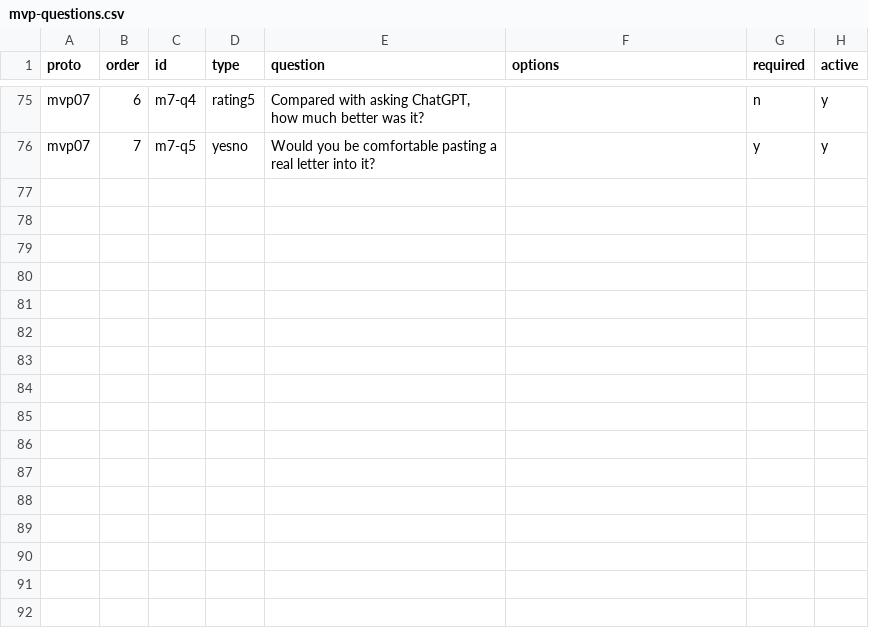
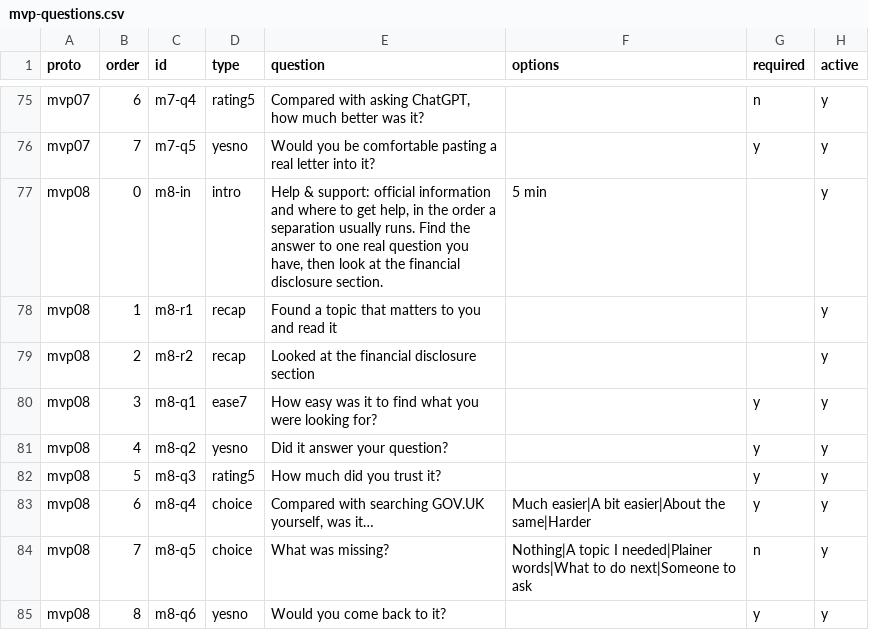
Before and after one commit to rossdelarge247-debug/decouple-prototype-01, a CSV file: site/proto/ut/mvp-questions.csv, drawn as a sheet; only a part is shown, gaps mark what is left out; the diff names each change by its address in the sheet, - before the commit and + after, or states it on an @@ line.

```diff
--- a/site/proto/ut/mvp-questions.csv
+++ b/site/proto/ut/mvp-questions.csv
+row 77: mvp08 | 0 | m8-in | intro | Help & support: official information and where to get help, in the order a separation usually runs. Find the answer to one real question you have, then look at the financial disclosure section. | 5 min |  | y
+row 78: mvp08 | 1 | m8-r1 | recap | Found a topic that matters to you and read it |  |  | y
+row 79: mvp08 | 2 | m8-r2 | recap | Looked at the financial disclosure section |  |  | y
+row 80: mvp08 | 3 | m8-q1 | ease7 | How easy was it to find what you were looking for? |  | y | y
+row 81: mvp08 | 4 | m8-q2 | yesno | Did it answer your question? |  | y | y
+row 82: mvp08 | 5 | m8-q3 | rating5 | How much did you trust it? |  | y | y
+row 83: mvp08 | 6 | m8-q4 | choice | Compared with searching GOV.UK yourself, was it… | Much easier|A bit easier|About the same|Harder | y | y
+row 84: mvp08 | 7 | m8-q5 | choice | What was missing? | Nothing|A topic I needed|Plainer words|What to do next|Someone to ask | n | y
+row 85: mvp08 | 8 | m8-q6 | yesno | Would you come back to it? |  | y | y
```
Also changed, not shown: 28 other files.
